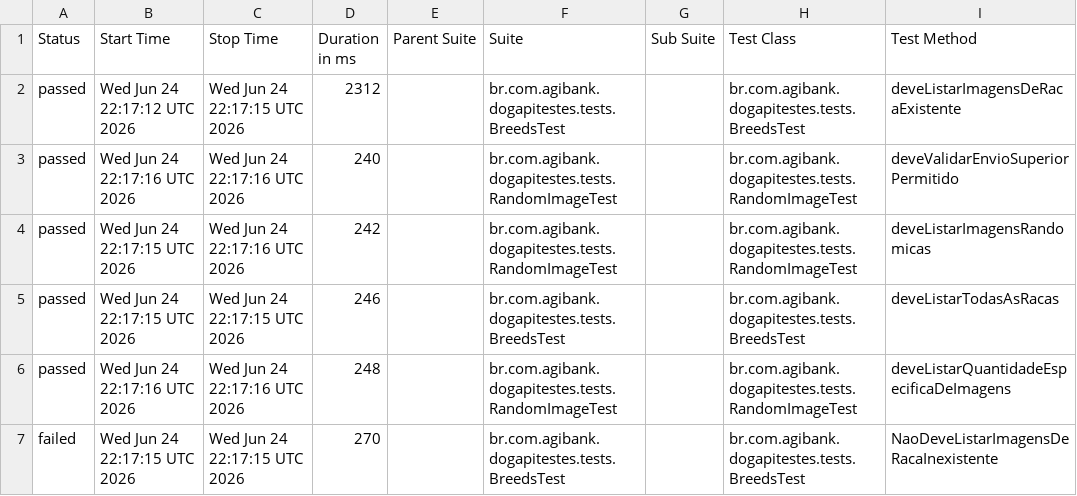
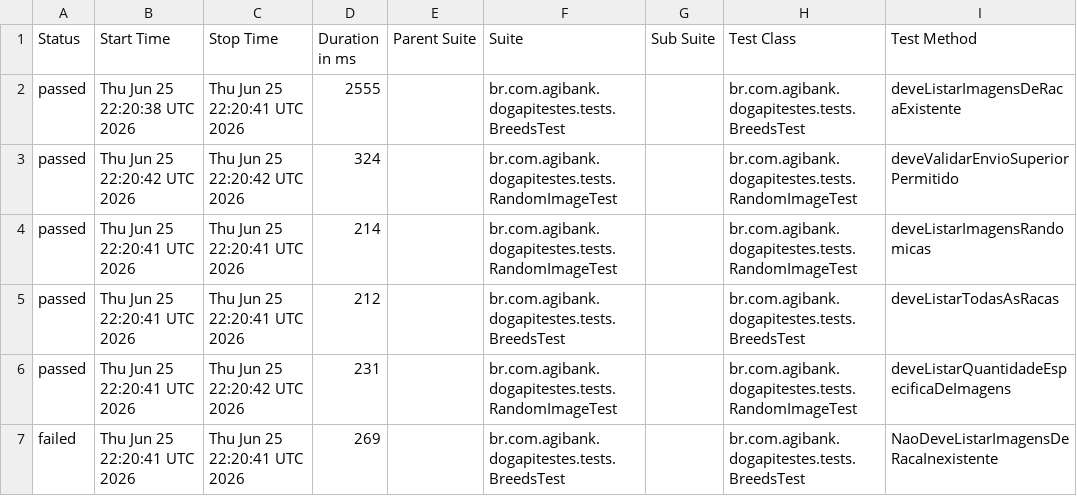
Before and after one commit to JosinaldoGJunior/desafio-tecnico-agibank, a CSV file: data/suites.csv, drawn as a sheet; only a part is shown; the diff names each change by its address in the sheet, - before the commit and + after, or states it on an @@ line.

```diff
--- a/data/suites.csv
+++ b/data/suites.csv
-B2 (Start Time): Wed Jun 24 22:17:12 UTC 2026
+B2 (Start Time): Thu Jun 25 22:20:38 UTC 2026
-C2 (Stop Time): Wed Jun 24 22:17:15 UTC 2026
+C2 (Stop Time): Thu Jun 25 22:20:41 UTC 2026
-D2 (Duration in ms): 2312
+D2 (Duration in ms): 2555
-B3 (Start Time): Wed Jun 24 22:17:16 UTC 2026
+B3 (Start Time): Thu Jun 25 22:20:42 UTC 2026
-C3 (Stop Time): Wed Jun 24 22:17:16 UTC 2026
+C3 (Stop Time): Thu Jun 25 22:20:42 UTC 2026
-D3 (Duration in ms): 240
+D3 (Duration in ms): 324
-B4:B5 (Start Time): Wed Jun 24 22:17:15 UTC 2026
+B4:B5 (Start Time): Thu Jun 25 22:20:41 UTC 2026
-C4 (Stop Time): Wed Jun 24 22:17:16 UTC 2026
+C4 (Stop Time): Thu Jun 25 22:20:41 UTC 2026
-D4 (Duration in ms): 242
+D4 (Duration in ms): 214
-C5 (Stop Time): Wed Jun 24 22:17:15 UTC 2026
+C5 (Stop Time): Thu Jun 25 22:20:41 UTC 2026
-D5 (Duration in ms): 246
+D5 (Duration in ms): 212
-B6 (Start Time): Wed Jun 24 22:17:16 UTC 2026
+B6 (Start Time): Thu Jun 25 22:20:41 UTC 2026
-C6 (Stop Time): Wed Jun 24 22:17:16 UTC 2026
+C6 (Stop Time): Thu Jun 25 22:20:42 UTC 2026
-D6 (Duration in ms): 248
+D6 (Duration in ms): 231
-B7 (Start Time): Wed Jun 24 22:17:15 UTC 2026
+B7 (Start Time): Thu Jun 25 22:20:41 UTC 2026
-C7 (Stop Time): Wed Jun 24 22:17:15 UTC 2026
+C7 (Stop Time): Thu Jun 25 22:20:41 UTC 2026
-D7 (Duration in ms): 270
+D7 (Duration in ms): 269
```
Also changed, not shown: 26 other files.
